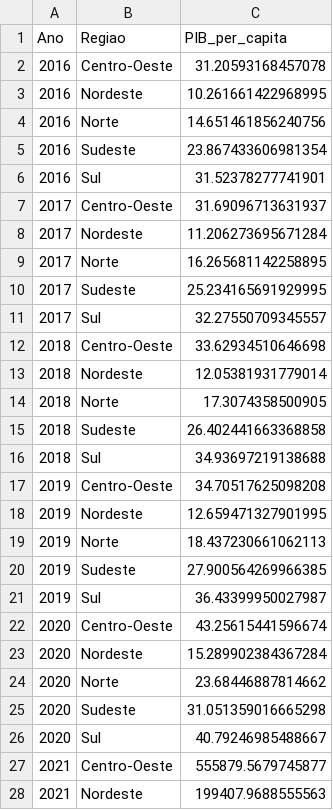
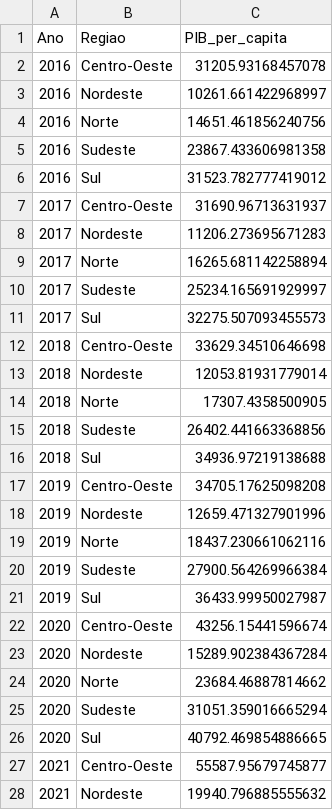
Before and after one commit to alinec-santos/Introducao-a-ciencia-de-dados, a CSV file: etapa2/pib_per_capita/pib_per_capita_regioes.csv, drawn as a sheet; only a part is shown; the diff covers the shown part only.

```diff
--- a/etapa2/pib_per_capita/pib_per_capita_regioes.csv
+++ b/etapa2/pib_per_capita/pib_per_capita_regioes.csv
@@ -1,28 +1,28 @@
 Ano,Regiao,PIB_per_capita
-2016,Centro-Oeste,31.20593168457078
-2016,Nordeste,10.261661422968995
-2016,Norte,14.651461856240756
-2016,Sudeste,23.867433606981354
-2016,Sul,31.52378277741901
-2017,Centro-Oeste,31.69096713631937
-2017,Nordeste,11.206273695671284
-2017,Norte,16.265681142258895
-2017,Sudeste,25.234165691929995
-2017,Sul,32.27550709345557
-2018,Centro-Oeste,33.62934510646698
-2018,Nordeste,12.05381931779014
-2018,Norte,17.3074358500905
-2018,Sudeste,26.402441663368858
-2018,Sul,34.93697219138688
-2019,Centro-Oeste,34.70517625098208
-2019,Nordeste,12.659471327901995
-2019,Norte,18.437230661062113
-2019,Sudeste,27.900564269966385
-2019,Sul,36.43399950027987
-2020,Centro-Oeste,43.25615441596674
-2020,Nordeste,15.289902384367284
-2020,Norte,23.68446887814662
-2020,Sudeste,31.051359016665298
-2020,Sul,40.79246985488667
-2021,Centro-Oeste,555879.5679745877
-2021,Nordeste,199407.9688555563
+2016,Centro-Oeste,31205.93168457078
+2016,Nordeste,10261.661422968997
+2016,Norte,14651.461856240756
+2016,Sudeste,23867.433606981358
+2016,Sul,31523.782777419012
+2017,Centro-Oeste,31690.96713631937
+2017,Nordeste,11206.273695671283
+2017,Norte,16265.681142258894
+2017,Sudeste,25234.165691929997
+2017,Sul,32275.507093455573
+2018,Centro-Oeste,33629.34510646698
+2018,Nordeste,12053.81931779014
+2018,Norte,17307.4358500905
+2018,Sudeste,26402.441663368856
+2018,Sul,34936.97219138688
+2019,Centro-Oeste,34705.17625098208
+2019,Nordeste,12659.471327901996
+2019,Norte,18437.230661062116
+2019,Sudeste,27900.564269966384
+2019,Sul,36433.99950027987
+2020,Centro-Oeste,43256.15441596674
+2020,Nordeste,15289.902384367284
+2020,Norte,23684.46887814662
+2020,Sudeste,31051.359016665294
+2020,Sul,40792.469854886665
+2021,Centro-Oeste,55587.95679745877
+2021,Nordeste,19940.796885555632
```
Also changed, not shown: 3 edited cells elsewhere in this file, etapa2/pib_per_capita/pib_per_capita_estados.csv, 2 other files.
